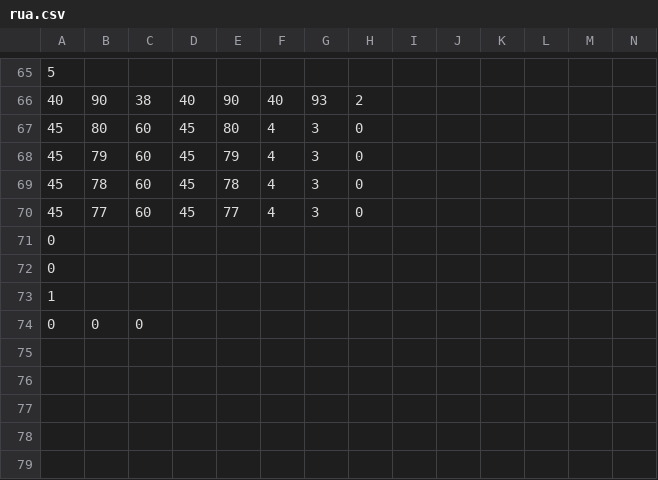
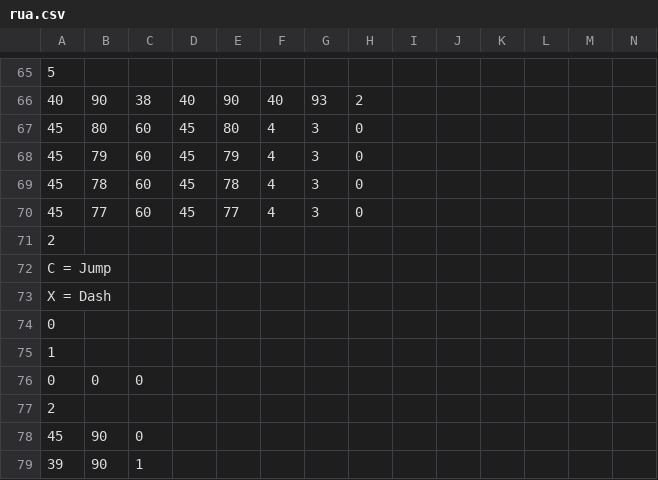
Before and after one commit to ayuusweetfish/gradatim, a CSV file: res/rua.csv, drawn as a sheet; only a part is shown, gaps mark what is left out; rows hold the shown columns only; the diff names each change by its address in the sheet, - before the commit and + after, or states it on an @@ line.

```diff
--- a/res/rua.csv
+++ b/res/rua.csv
-A71: 0
+A71: 2
+row 72: C = Jump
+row 73: X = Dash
+row 77: 2
+row 78: 45 | 90 | 0
+row 79: 39 | 90 | 1
```
Also changed, not shown: res/rub.csv, 4 other files.
